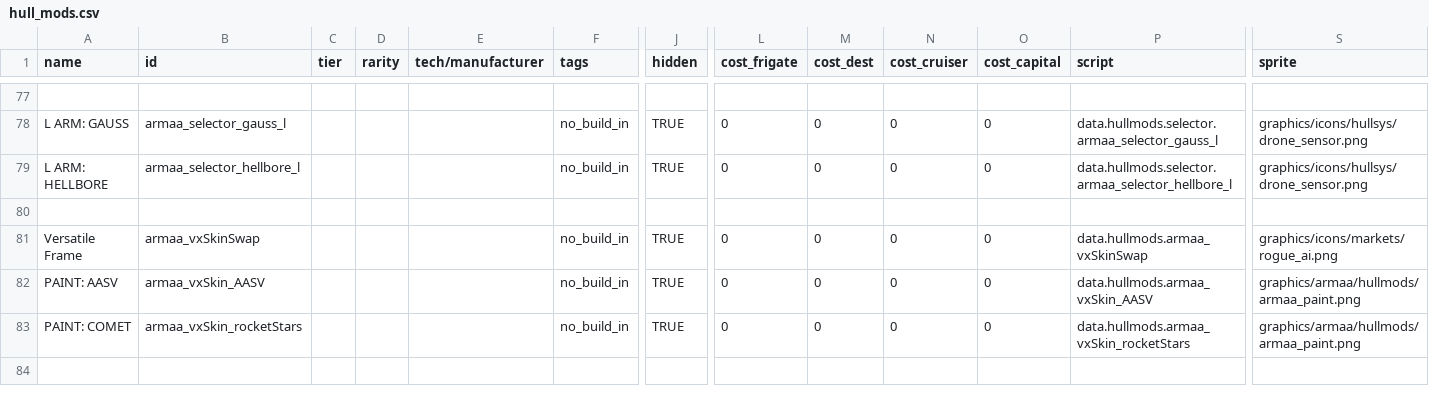
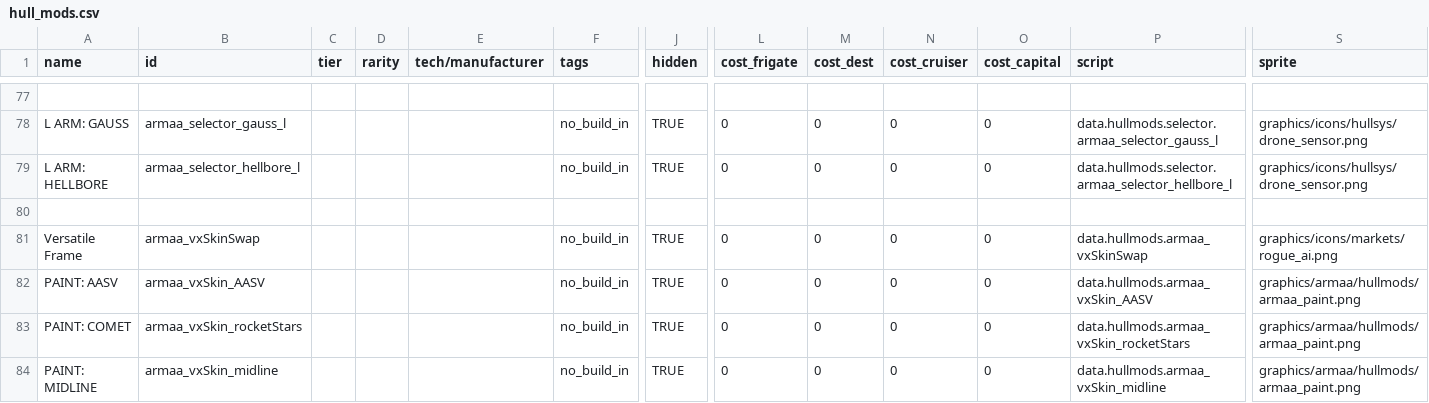
Before and after one commit to gomarz/SS-armaa, a CSV file: data/hullmods/hull_mods.csv, drawn as a sheet; only a part is shown, gaps mark what is left out; rows hold the shown columns only; the diff names each change by its address in the sheet, - before the commit and + after, or states it on an @@ line.

Commit message:
bug fix, new skin

```diff
--- a/data/hullmods/hull_mods.csv
+++ b/data/hullmods/hull_mods.csv
+row 84: PAINT: MIDLINE | armaa_vxSkin_midline |  |  |  | no_build_in | TRUE | 0 | 0 | 0 | 0 | data.hullmods.armaa_vxSkin_midline | graphics/armaa/hullmods/armaa_paint.png
```
Also changed, not shown: data/hulls/ship_data.csv, data/hulls/wing_data.csv, 23 other files.
